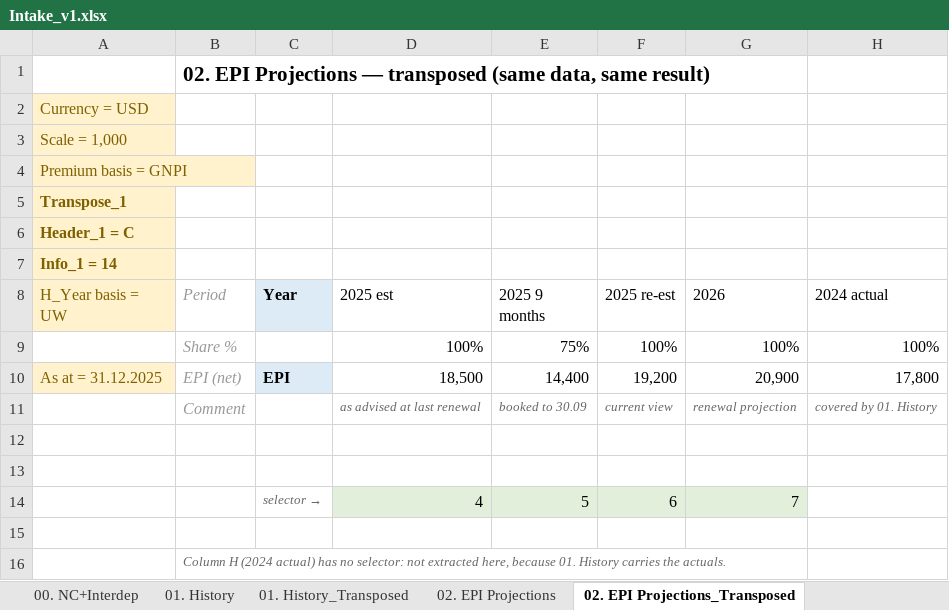
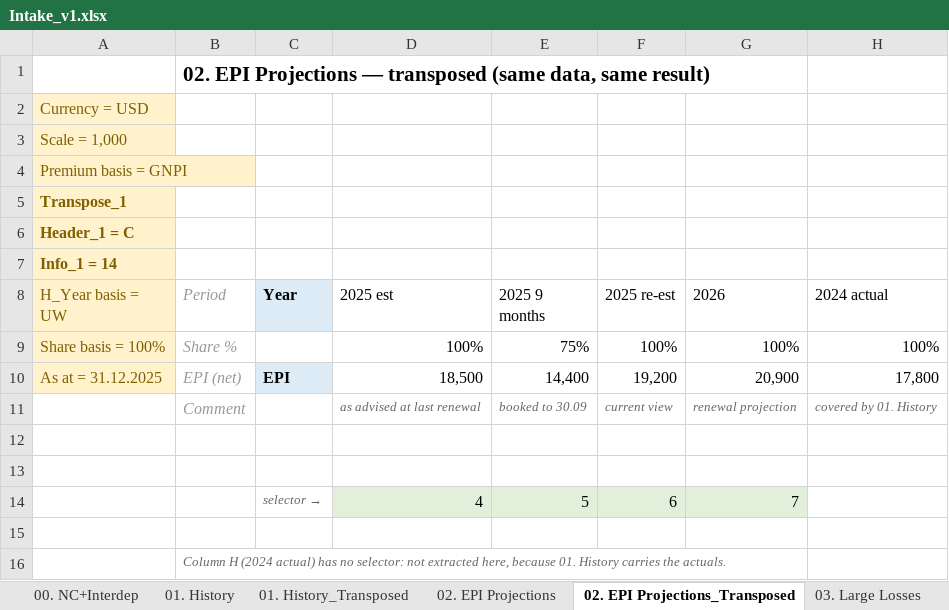
Before and after one commit to kreussito/Data_Transform, an Excel workbook: Intake_v1.xlsx, sheet 02. EPI Projections_Transposed, drawn as a sheet; values as stored, in another font and other column widths than the file's, no borders; the diff names each change by its address in the sheet, - before the commit and + after, or states it on an @@ line.

```diff
--- a/Intake_v1.xlsx (sheet 02. EPI Projections_Transposed)
+++ b/Intake_v1.xlsx (sheet 02. EPI Projections_Transposed)
+sheet tab: 03. Large Losses
-A9 (H_Year basis = UW): (empty)
+A9 (H_Year basis = UW): Share basis = 100%
-A9 fill: none
+A9 fill: #FFF2CC
```
Also changed, not shown: sheet 00. NC+Interdep, sheet 02. EPI Projections, sheet 01. History_Transposed, sheet 01. History, 11 other files.
